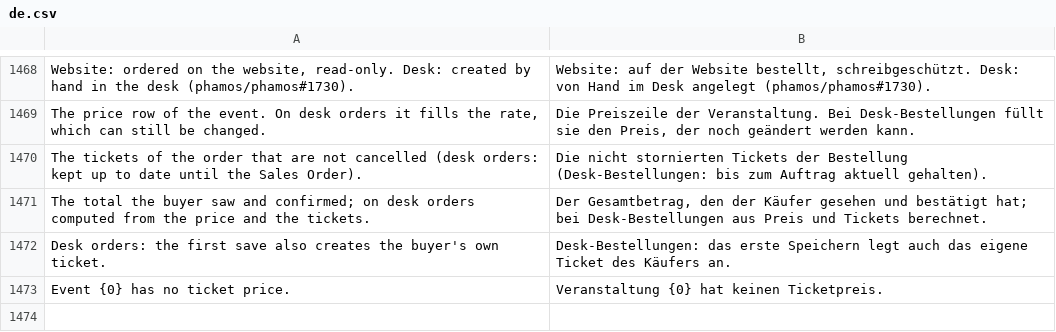
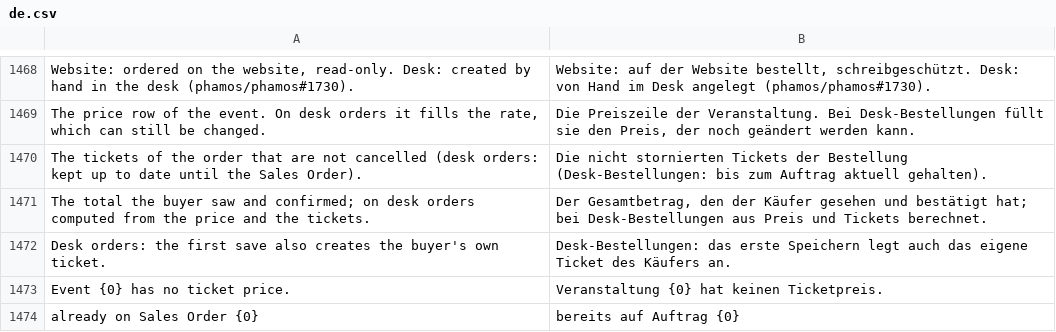
Before and after one commit to phamos-eu/phamos, a CSV file: phamos/translations/de.csv, drawn as a sheet; only a part is shown, gaps mark what is left out; the diff names each change by its address in the sheet, - before the commit and + after, or states it on an @@ line.

```diff
--- a/phamos/translations/de.csv
+++ b/phamos/translations/de.csv
+row 1474: already on Sales Order {0} | bereits auf Auftrag {0}
```
Also changed, not shown: 5 other files.
